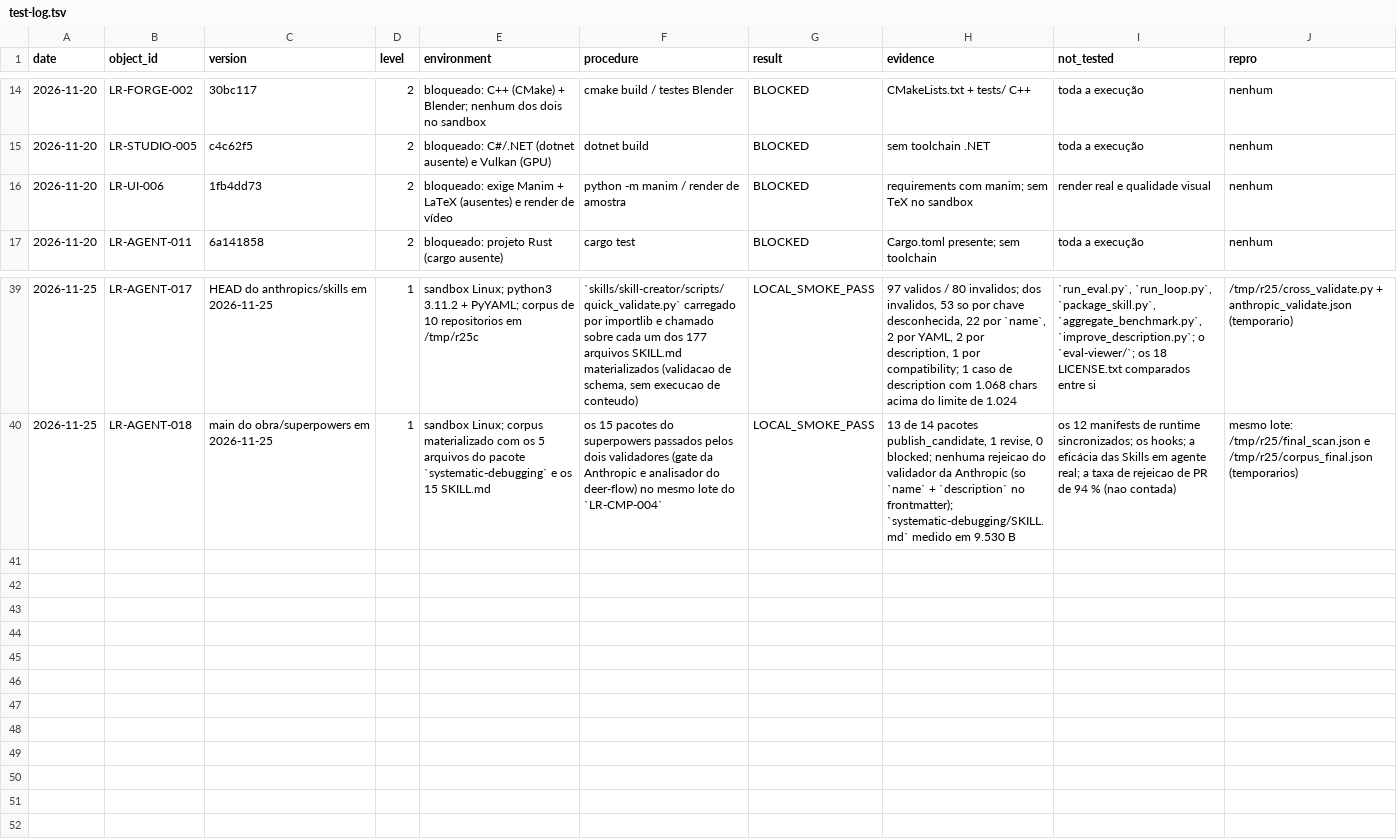
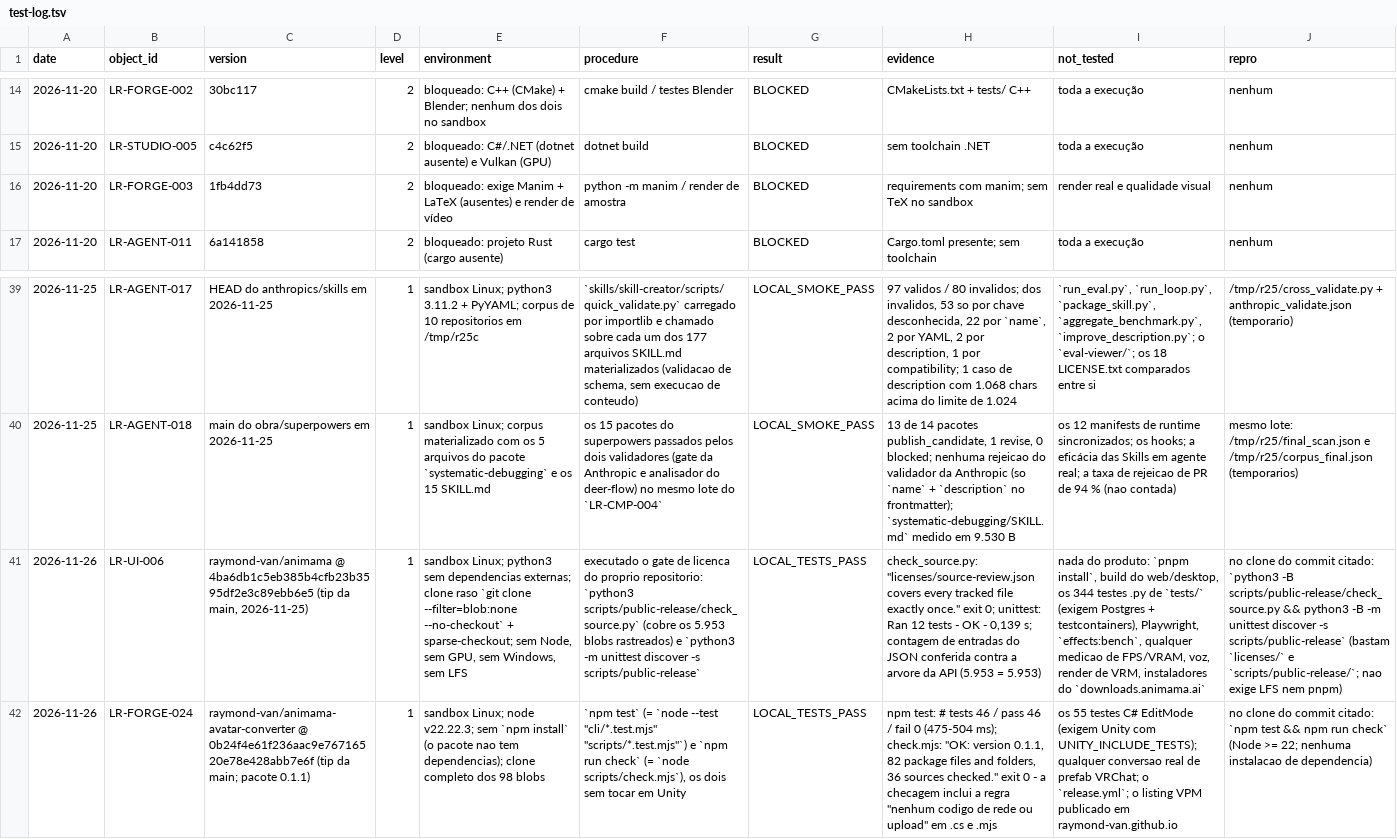
Before and after one commit to BloomRX/Lia-Research, a TSV file: data/testing/test-log.tsv, drawn as a sheet; only a part is shown, gaps mark what is left out; the diff names each change by its address in the sheet, - before the commit and + after, or states it on an @@ line.

Commit message:
dados e retificacao: linha do anymachine recomposta, teste do manimgx re-chaveado, 42.969 B retirados
- license-matrix.tsv: a linha de LR-FORGE-013 (apekshik/anymachine) tinha 15 colunas com conteudo
  deslocado a partir de copyleft; recomposta contra a secao 4 do relatorio (MIT na raiz, imagens em
  media/ sob direito dos criadores, data/ sem licenca, pesos fora do repo).
- test-log.tsv: a linha de 2026-11-20 do teste BLOCKED do manimgx estava chaveada sob um LR-UI-006
  que nenhum documento registra; movida para LR-FORGE-003, o ID real do objeto.
- test-log.tsv: +2 linhas da rodada Animama (12 testes do gate de licenca e 46 testes + check.mjs
  do conversor), ambas LOCAL_TESTS_PASS. Total: 41 linhas (14 suites, 10 smokes, 6 parciais, 11 bloqueadas).
- repositories/superpowers/REPORT.md secao 7: retificacao da retificacao - doc-coauthoring/SKILL.md
  mede 15.815 B hoje e nenhum blob do anthropics/skills na HEAD atual tem 42.969 B (consulta
  .size==42969 devolve zero linhas). Sobrevive apenas a correcao anterior (9.530 B).

Co-authored-by: arena-agent <297053741+arena-agent@users.noreply.github.com>

```diff
--- a/data/testing/test-log.tsv
+++ b/data/testing/test-log.tsv
-B16 (object_id): LR-UI-006
+B16 (object_id): LR-FORGE-003
+row 41: 2026-11-26 | LR-UI-006 | raymond-van/animama @ 4ba6db1c5eb385b4cfb23b3595df2e3c89ebb6e5 (tip da main, 2026-11-25) | 1 | sandbox Linux; python3 sem dependencias externas; clone raso `git clone --filter=blob:none --no-checkout` + sparse-checkout; sem Node, sem GPU, sem Windows, sem LFS | executado o gate de licenca do proprio repositorio: `python3 scripts/public-release/check_source.py` (cobre os 5.953 blobs rastreados) e `python3 -m unittest discover -s scripts/public-release` | LOCAL_TESTS_PASS | check_source.py: "licenses/source-review.json covers every tracked file exactly once." exit 0; unittest: Ran 12 tests - OK - 0,139 s; contagem de entradas do JSON conferida contra a arvore da API (5.953 = 5.953) | nada do produto: `pnpm install`, build do web/desktop, os 344 testes .py de `tests/` (exigem Postgres + testcontainers), Playwright, `effects:bench`, qualquer medicao de FPS/VRAM, voz, render de VRM, instaladores do `downloads.animama.ai` | no clone do commit citado: `python3 -B scripts/public-release/check_source.py && python3 -B -m unittest discover -s scripts/public-release` (bastam `licenses/` e `scripts/public-release/`; nao exige LFS nem pnpm)
+row 42: 2026-11-26 | LR-FORGE-024 | raymond-van/animama-avatar-converter @ 0b24f4e61f236aac9e76716520e78e428abb7e6f (tip da main; pacote 0.1.1) | 1 | sandbox Linux; node v22.22.3; sem `npm install` (o pacote nao tem dependencias); clone completo dos 98 blobs | `npm test` (= `node --test "cli/*.test.mjs" "scripts/*.test.mjs"`) e `npm run check` (= `node scripts/check.mjs`), os dois sem tocar em Unity | LOCAL_TESTS_PASS | npm test: # tests 46 / pass 46 / fail 0 (475-504 ms); check.mjs: "OK: version 0.1.1, 82 package files and folders, 36 sources checked." exit 0 - a checagem inclui a regra "nenhum codigo de rede ou upload" em .cs e .mjs | os 55 testes C# EditMode (exigem Unity com UNITY_INCLUDE_TESTS); qualquer conversao real de prefab VRChat; o `release.yml`; o listing VPM publicado em raymond-van.github.io | no clone do commit citado: `npm test && npm run check` (Node >= 22; nenhuma instalacao de dependencia)
```
Also changed, not shown: data/inventory/license-matrix.tsv, 1 other file.
